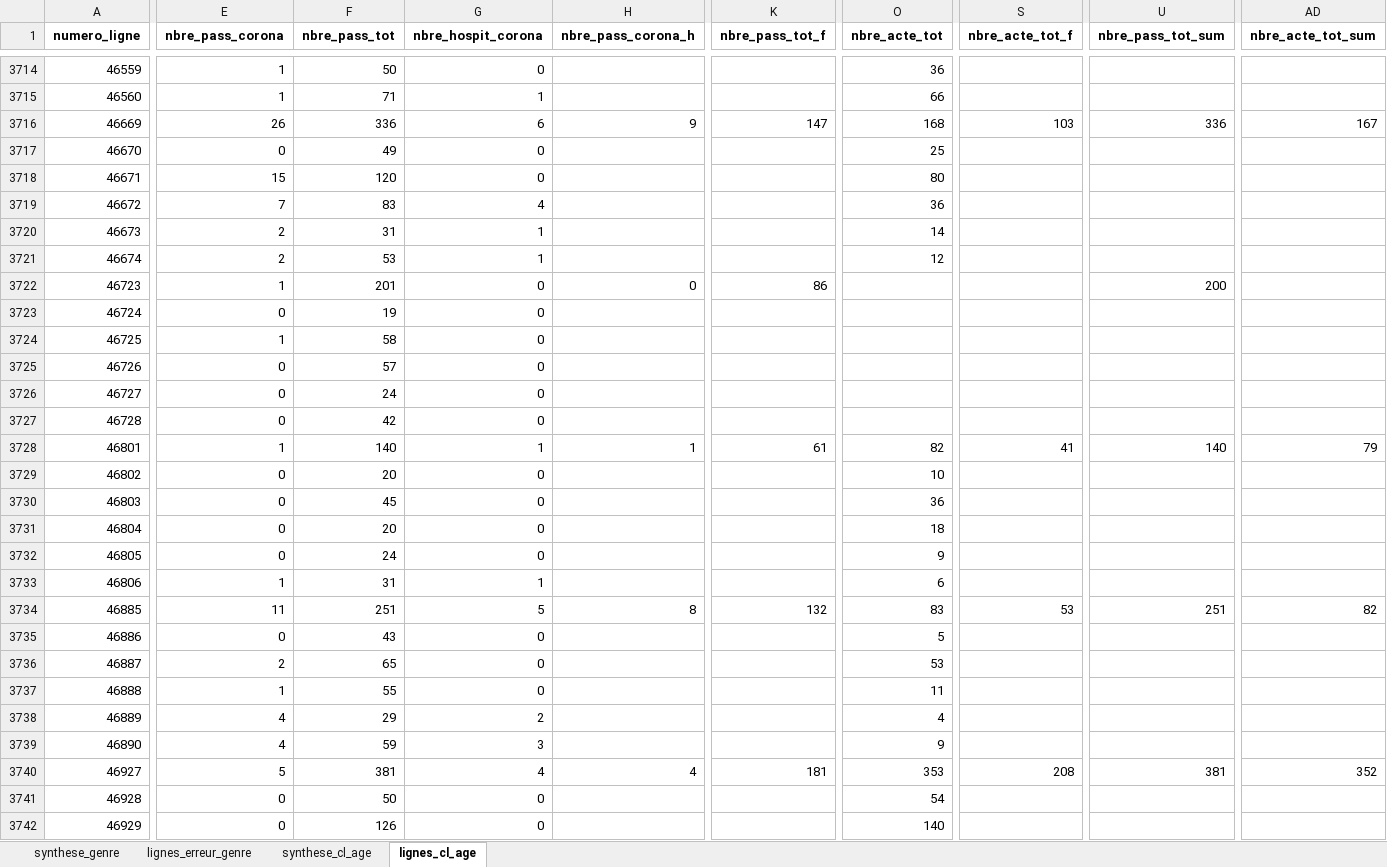
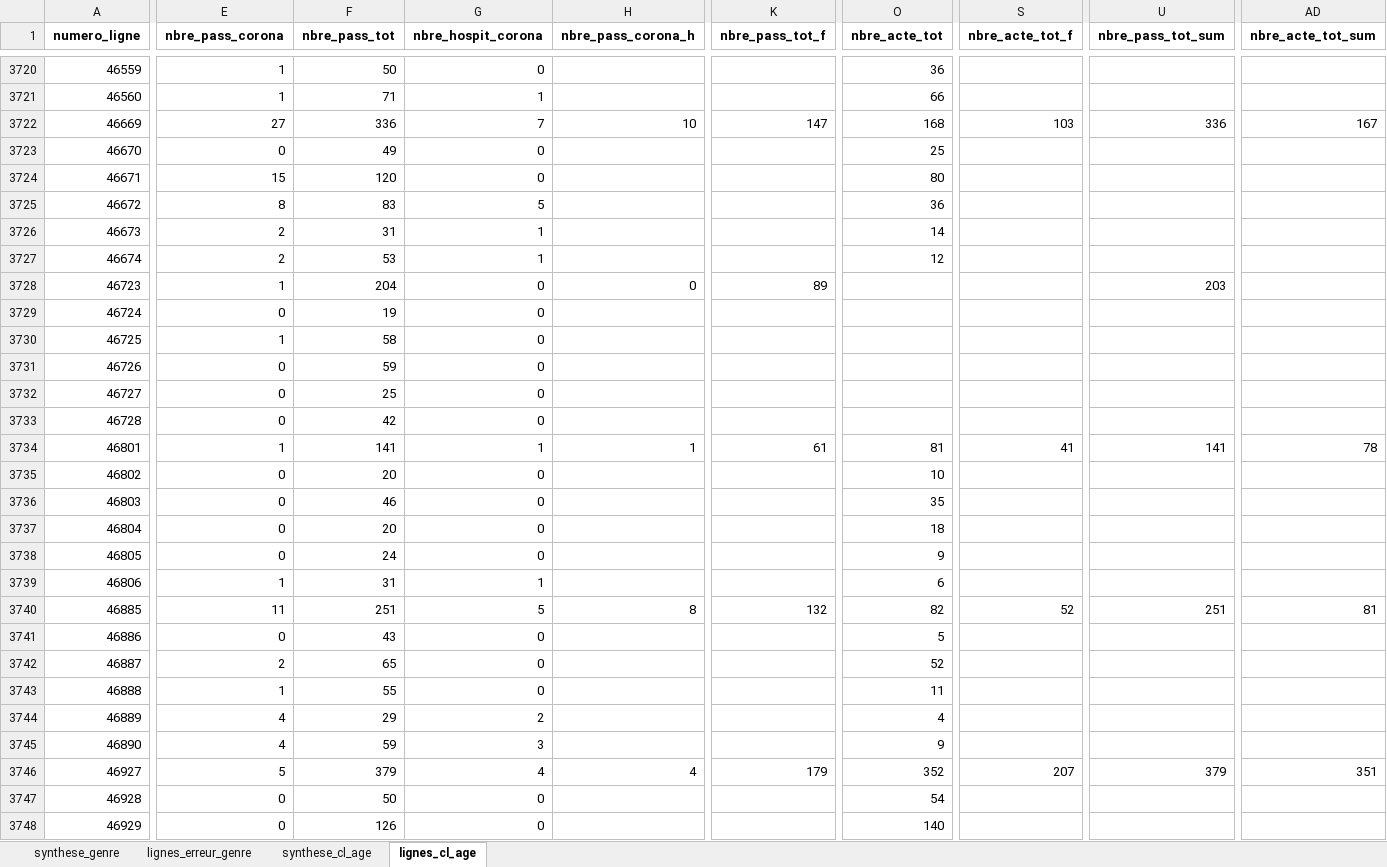
Before and after one commit to KimMontalibet/data_covid, an Excel workbook: src/output/incoherences_sursaud-covid19-quotidien.xlsx, sheet lignes_cl_age, drawn as a sheet; only a part is shown, gaps mark what is left out; values as stored, in another font and other column widths than the file's, no borders; addresses are those after the commit; the diff covers the shown part only; the diff names each change by its address in the sheet, - before the commit and + after, or states it on an @@ line.

Commit message:
New data at 2020-05-14T18:02:55Z [skip ci]

```diff
--- a/src/output/incoherences_sursaud-covid19-quotidien.xlsx (sheet lignes_cl_age)
+++ b/src/output/incoherences_sursaud-covid19-quotidien.xlsx (sheet lignes_cl_age)
-E3722 (nbre_pass_corona): 26
+E3722 (nbre_pass_corona): 27
-G3722 (nbre_hospit_corona): 6
+G3722 (nbre_hospit_corona): 7
-H3722 (nbre_pass_corona_h): 9
+H3722 (nbre_pass_corona_h): 10
-E3725 (nbre_pass_corona): 7
+E3725 (nbre_pass_corona): 8
-G3725 (nbre_hospit_corona): 4
+G3725 (nbre_hospit_corona): 5
-F3728 (nbre_pass_tot): 201
+F3728 (nbre_pass_tot): 204
-K3728 (nbre_pass_tot_f): 86
+K3728 (nbre_pass_tot_f): 89
-U3728 (nbre_pass_tot_sum): 200
+U3728 (nbre_pass_tot_sum): 203
-F3731 (nbre_pass_tot): 57
+F3731 (nbre_pass_tot): 59
-F3732 (nbre_pass_tot): 24
+F3732 (nbre_pass_tot): 25
-F3734 (nbre_pass_tot): 140
+F3734 (nbre_pass_tot): 141
-O3734 (nbre_acte_tot): 82
+O3734 (nbre_acte_tot): 81
-U3734 (nbre_pass_tot_sum): 140
+U3734 (nbre_pass_tot_sum): 141
-AD3734 (nbre_acte_tot_sum): 79
+AD3734 (nbre_acte_tot_sum): 78
-F3736 (nbre_pass_tot): 45
+F3736 (nbre_pass_tot): 46
-O3736 (nbre_acte_tot): 36
+O3736 (nbre_acte_tot): 35
-O3740 (nbre_acte_tot): 83
+O3740 (nbre_acte_tot): 82
-S3740 (nbre_acte_tot_f): 53
+S3740 (nbre_acte_tot_f): 52
-AD3740 (nbre_acte_tot_sum): 82
+AD3740 (nbre_acte_tot_sum): 81
-O3742 (nbre_acte_tot): 53
+O3742 (nbre_acte_tot): 52
-F3746 (nbre_pass_tot): 381
+F3746 (nbre_pass_tot): 379
-K3746 (nbre_pass_tot_f): 181
+K3746 (nbre_pass_tot_f): 179
-O3746 (nbre_acte_tot): 353
+O3746 (nbre_acte_tot): 352
-S3746 (nbre_acte_tot_f): 208
+S3746 (nbre_acte_tot_f): 207
-U3746 (nbre_pass_tot_sum): 381
+U3746 (nbre_pass_tot_sum): 379
-AD3746 (nbre_acte_tot_sum): 352
+AD3746 (nbre_acte_tot_sum): 351
```
Also changed, not shown: 42 added rows and 177 edited cells elsewhere in this sheet, sheet lignes_erreur_genre, sheet synthese_genre, sheet synthese_cl_age, src/output/incoherences_donnees-hospitalieres-covid19.xlsx, src/output/incoherences_donnees-hospitalieres-etablissements-covid19.xlsx, 4 other files.
